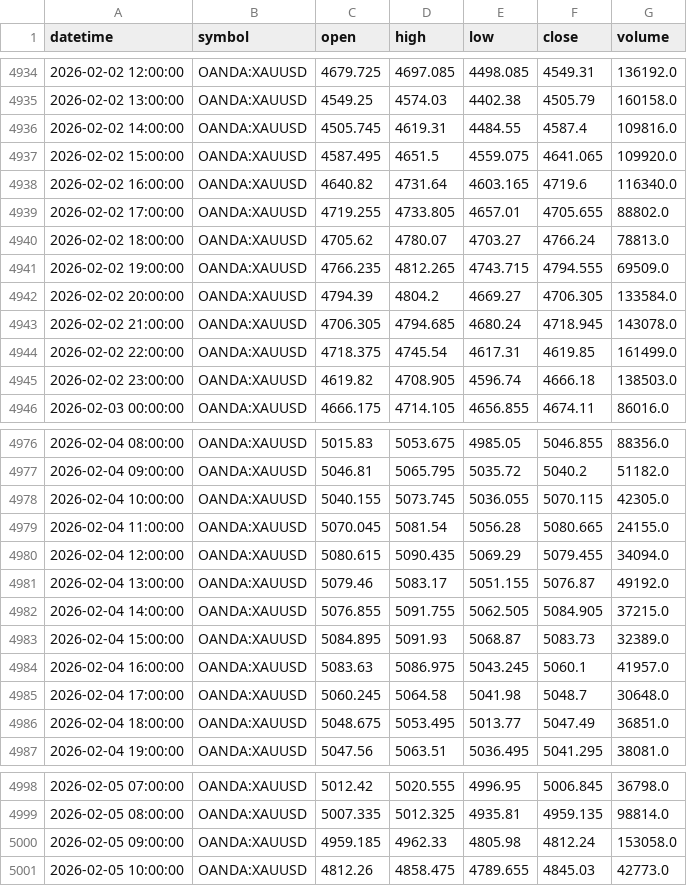
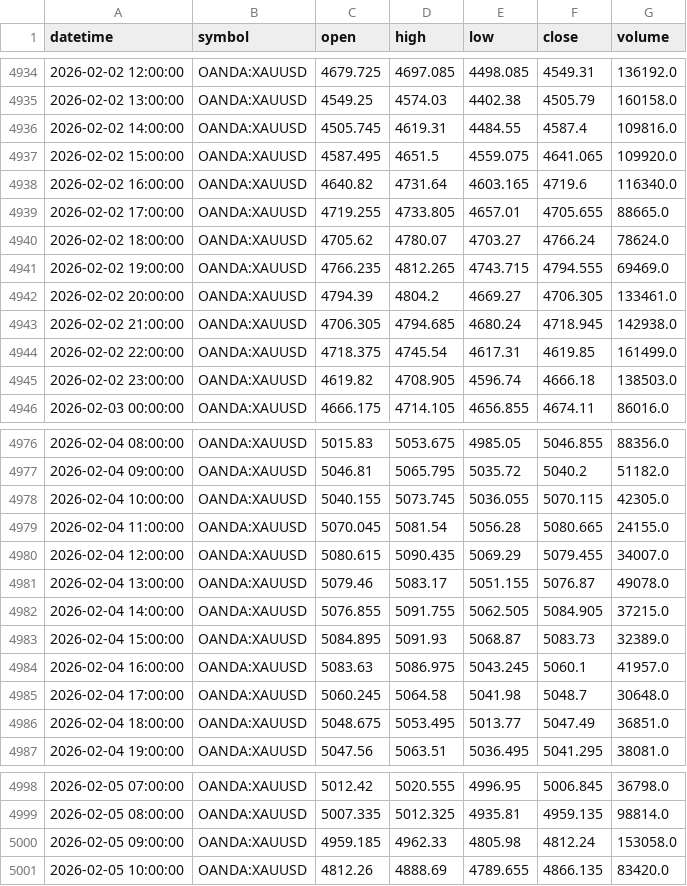
Before and after one commit to PopKns/gold-stat, a CSV file: xauusd_h1_data.csv, drawn as a sheet; only a part is shown, gaps mark what is left out; the diff covers the shown part only.

```diff
--- a/xauusd_h1_data.csv
+++ b/xauusd_h1_data.csv
@@ -4938,7 +4938,7 @@ datetime,symbol,open,high,low,close,volume
 2026-02-02 16:00:00,OANDA:XAUUSD,4640.82,4731.64,4603.165,4719.6,116340.0
-2026-02-02 17:00:00,OANDA:XAUUSD,4719.255,4733.805,4657.01,4705.655,88802.0
-2026-02-02 18:00:00,OANDA:XAUUSD,4705.62,4780.07,4703.27,4766.24,78813.0
-2026-02-02 19:00:00,OANDA:XAUUSD,4766.235,4812.265,4743.715,4794.555,69509.0
-2026-02-02 20:00:00,OANDA:XAUUSD,4794.39,4804.2,4669.27,4706.305,133584.0
-2026-02-02 21:00:00,OANDA:XAUUSD,4706.305,4794.685,4680.24,4718.945,143078.0
+2026-02-02 17:00:00,OANDA:XAUUSD,4719.255,4733.805,4657.01,4705.655,88665.0
+2026-02-02 18:00:00,OANDA:XAUUSD,4705.62,4780.07,4703.27,4766.24,78624.0
+2026-02-02 19:00:00,OANDA:XAUUSD,4766.235,4812.265,4743.715,4794.555,69469.0
+2026-02-02 20:00:00,OANDA:XAUUSD,4794.39,4804.2,4669.27,4706.305,133461.0
+2026-02-02 21:00:00,OANDA:XAUUSD,4706.305,4794.685,4680.24,4718.945,142938.0
 2026-02-02 22:00:00,OANDA:XAUUSD,4718.375,4745.54,4617.31,4619.85,161499.0
@@ -4979,4 +4979,4 @@ datetime,symbol,open,high,low,close,volume
 2026-02-04 11:00:00,OANDA:XAUUSD,5070.045,5081.54,5056.28,5080.665,24155.0
-2026-02-04 12:00:00,OANDA:XAUUSD,5080.615,5090.435,5069.29,5079.455,34094.0
-2026-02-04 13:00:00,OANDA:XAUUSD,5079.46,5083.17,5051.155,5076.87,49192.0
+2026-02-04 12:00:00,OANDA:XAUUSD,5080.615,5090.435,5069.29,5079.455,34007.0
+2026-02-04 13:00:00,OANDA:XAUUSD,5079.46,5083.17,5051.155,5076.87,49078.0
 2026-02-04 14:00:00,OANDA:XAUUSD,5076.855,5091.755,5062.505,5084.905,37215.0
@@ -5000,2 +5000,2 @@ datetime,symbol,open,high,low,close,volume
 2026-02-05 09:00:00,OANDA:XAUUSD,4959.185,4962.33,4805.98,4812.24,153058.0
-2026-02-05 10:00:00,OANDA:XAUUSD,4812.26,4858.475,4789.655,4845.03,42773.0
+2026-02-05 10:00:00,OANDA:XAUUSD,4812.26,4888.69,4789.655,4866.135,83420.0
```
Also changed, not shown: 13 edited cells elsewhere in this file, gc1_h1_data.csv.
